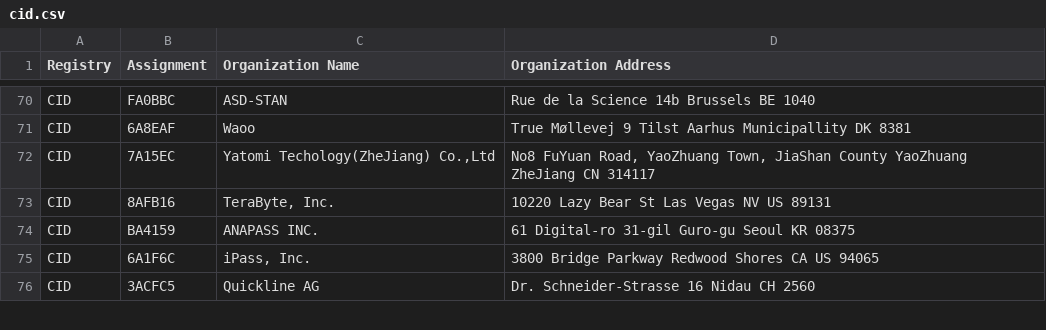
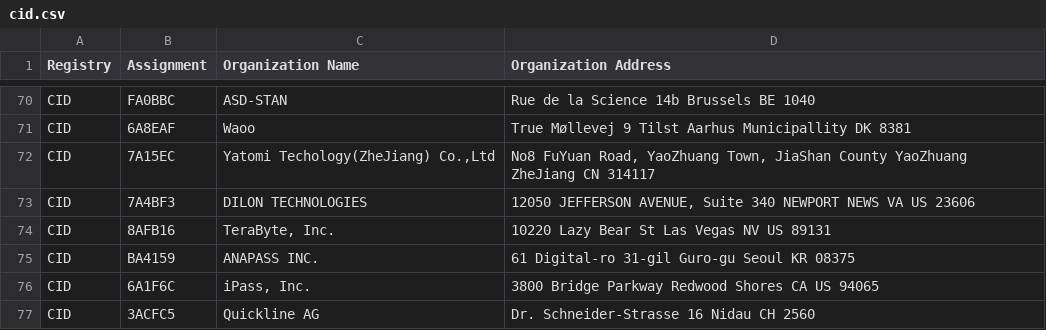
Before and after one commit to bedestall5/mac-tracker, a CSV file: data/ieee/cid.csv, drawn as a sheet; only a part is shown, gaps mark what is left out; the diff names each change by its address in the sheet, - before the commit and + after, or states it on an @@ line.

```diff
--- a/data/ieee/cid.csv
+++ b/data/ieee/cid.csv
+row 73: CID | 7A4BF3 | DILON TECHNOLOGIES | 12050 JEFFERSON AVENUE, Suite 340 NEWPORT NEWS VA US 23606
```
Also changed, not shown: data/ieee/mam.csv, data/ieee/oui36.csv, 15 other files.
